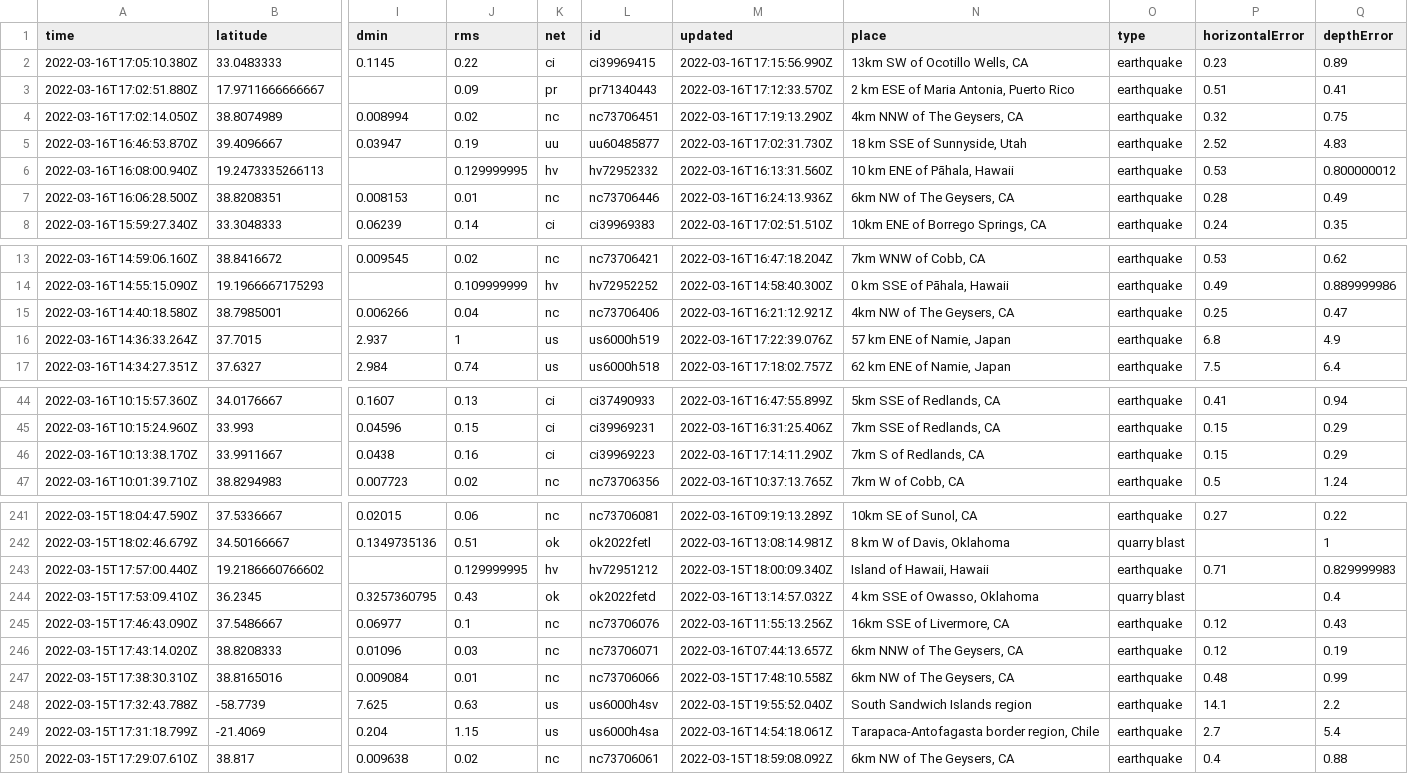
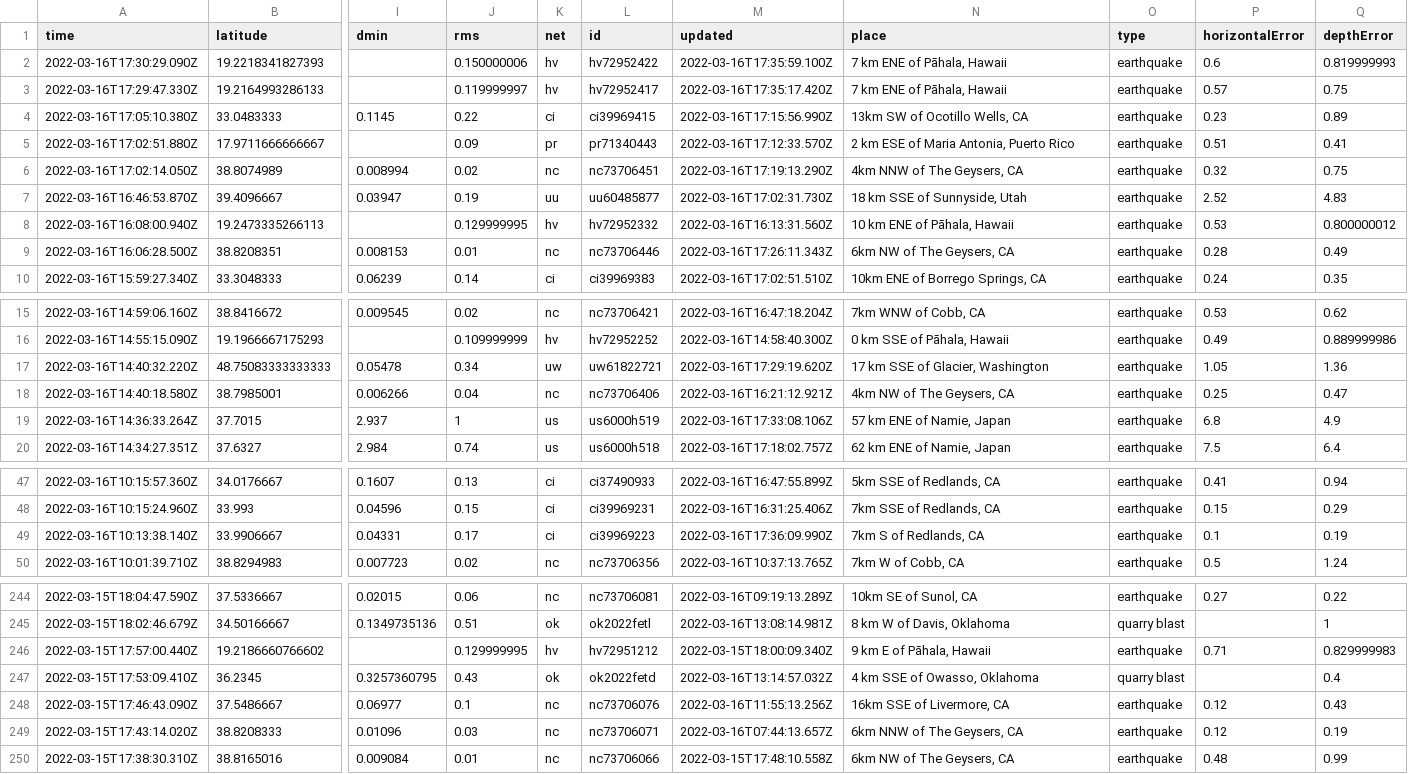
Before and after one commit to DevonMilley/dbk-calendar-actions, a CSV file: usgs_current.csv, drawn as a sheet; only a part is shown, gaps mark what is left out; removed rows and columns are numbered as before the commit, all else as after; rows hold the shown columns only; the diff covers the shown part only; the diff names each change by its address in the sheet, - before the commit and + after, or states it on an @@ line.

```diff
--- a/usgs_current.csv
+++ b/usgs_current.csv
+row 2: 2022-03-16T17:30:29.090Z | 19.2218341827393 |  | 0.150000006 | hv | hv72952422 | 2022-03-16T17:35:59.100Z | 7 km ENE of Pāhala, Hawaii | earthquake | 0.6 | 0.819999993
+row 3: 2022-03-16T17:29:47.330Z | 19.2164993286133 |  | 0.119999997 | hv | hv72952417 | 2022-03-16T17:35:17.420Z | 7 km ENE of Pāhala, Hawaii | earthquake | 0.57 | 0.75
-M9 (updated): 2022-03-16T16:24:13.936Z
+M9 (updated): 2022-03-16T17:26:11.343Z
+row 17: 2022-03-16T14:40:32.220Z | 48.75083333333333 | 0.05478 | 0.34 | uw | uw61822721 | 2022-03-16T17:29:19.620Z | 17 km SSE of Glacier, Washington | earthquake | 1.05 | 1.36
-M19 (updated): 2022-03-16T17:22:39.076Z
+M19 (updated): 2022-03-16T17:33:08.106Z
-row 46: 2022-03-16T10:13:38.170Z | 33.9911667 | 0.0438 | 0.16 | ci | ci39969223 | 2022-03-16T17:14:11.290Z | 7km S of Redlands, CA | earthquake | 0.15 | 0.29
+row 49: 2022-03-16T10:13:38.140Z | 33.9906667 | 0.04331 | 0.17 | ci | ci39969223 | 2022-03-16T17:36:09.990Z | 7km S of Redlands, CA | earthquake | 0.1 | 0.19
-N246 (place): Island of Hawaii, Hawaii
+N246 (place): 9 km E of Pāhala, Hawaii
-row 248: 2022-03-15T17:32:43.788Z | -58.7739 | 7.625 | 0.63 | us | us6000h4sv | 2022-03-15T19:55:52.040Z | South Sandwich Islands region | earthquake | 14.1 | 2.2
-row 249: 2022-03-15T17:31:18.799Z | -21.4069 | 0.204 | 1.15 | us | us6000h4sa | 2022-03-16T14:54:18.061Z | Tarapaca-Antofagasta border region, Chile | earthquake | 2.7 | 5.4
-row 250: 2022-03-15T17:29:07.610Z | 38.817 | 0.009638 | 0.02 | nc | nc73706061 | 2022-03-15T18:59:08.092Z | 6km NW of The Geysers, CA | earthquake | 0.4 | 0.88
```
Also changed, not shown: 6 edited cells elsewhere in this file.
